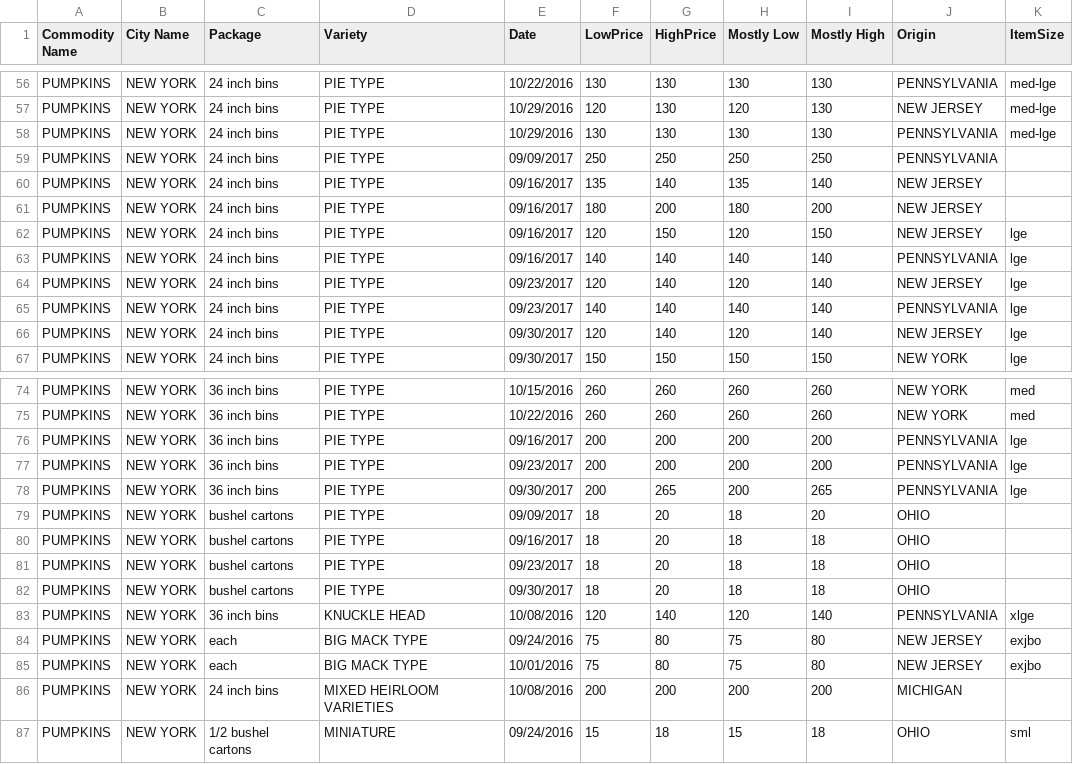
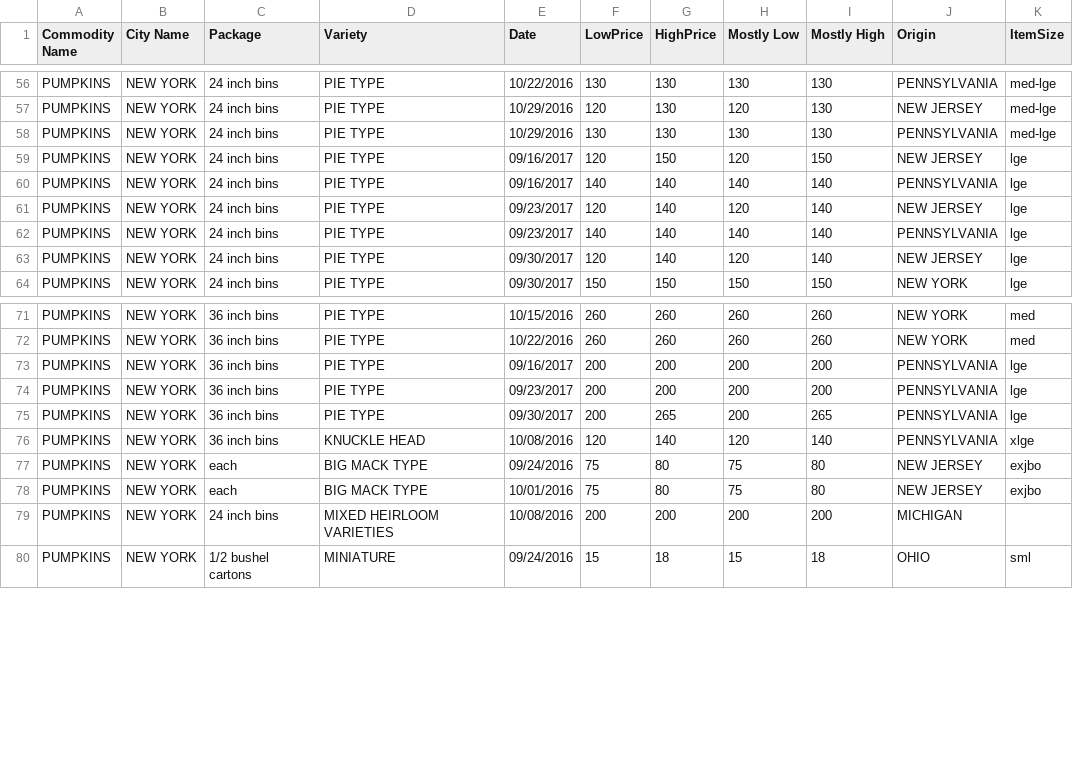
Before and after one commit to ShammuSiva-lyit/MachineLearning_CA2, a CSV file: pumpkinPR.csv, drawn as a sheet; only a part is shown, gaps mark what is left out.

Commit message:
Update pumpkinPR.csv

```diff
--- a/pumpkinPR.csv
+++ b/pumpkinPR.csv
@@ -58,5 +58,2 @@ PUMPKINS,NEW YORK,24 inch bins,PIE TYPE,10/29/2016,120,130,120,130,NEW JERSEY,me
 PUMPKINS,NEW YORK,24 inch bins,PIE TYPE,10/29/2016,130,130,130,130,PENNSYLVANIA,med-lge
-PUMPKINS,NEW YORK,24 inch bins,PIE TYPE,09/09/2017,250,250,250,250,PENNSYLVANIA,
-PUMPKINS,NEW YORK,24 inch bins,PIE TYPE,09/16/2017,135,140,135,140,NEW JERSEY,
-PUMPKINS,NEW YORK,24 inch bins,PIE TYPE,09/16/2017,180,200,180,200,NEW JERSEY,
 PUMPKINS,NEW YORK,24 inch bins,PIE TYPE,09/16/2017,120,150,120,150,NEW JERSEY,lge
@@ -78,6 +75,2 @@ PUMPKINS,NEW YORK,36 inch bins,PIE TYPE,09/23/2017,200,200,200,200,PENNSYLVANIA,
 PUMPKINS,NEW YORK,36 inch bins,PIE TYPE,09/30/2017,200,265,200,265,PENNSYLVANIA,lge
-PUMPKINS,NEW YORK,bushel cartons,PIE TYPE,09/09/2017,18,20,18,20,OHIO,
-PUMPKINS,NEW YORK,bushel cartons,PIE TYPE,09/16/2017,18,20,18,18,OHIO,
-PUMPKINS,NEW YORK,bushel cartons,PIE TYPE,09/23/2017,18,20,18,18,OHIO,
-PUMPKINS,NEW YORK,bushel cartons,PIE TYPE,09/30/2017,18,20,18,18,OHIO,
 PUMPKINS,NEW YORK,36 inch bins,KNUCKLE HEAD,10/08/2016,120,140,120,140,PENNSYLVANIA,xlge
```
